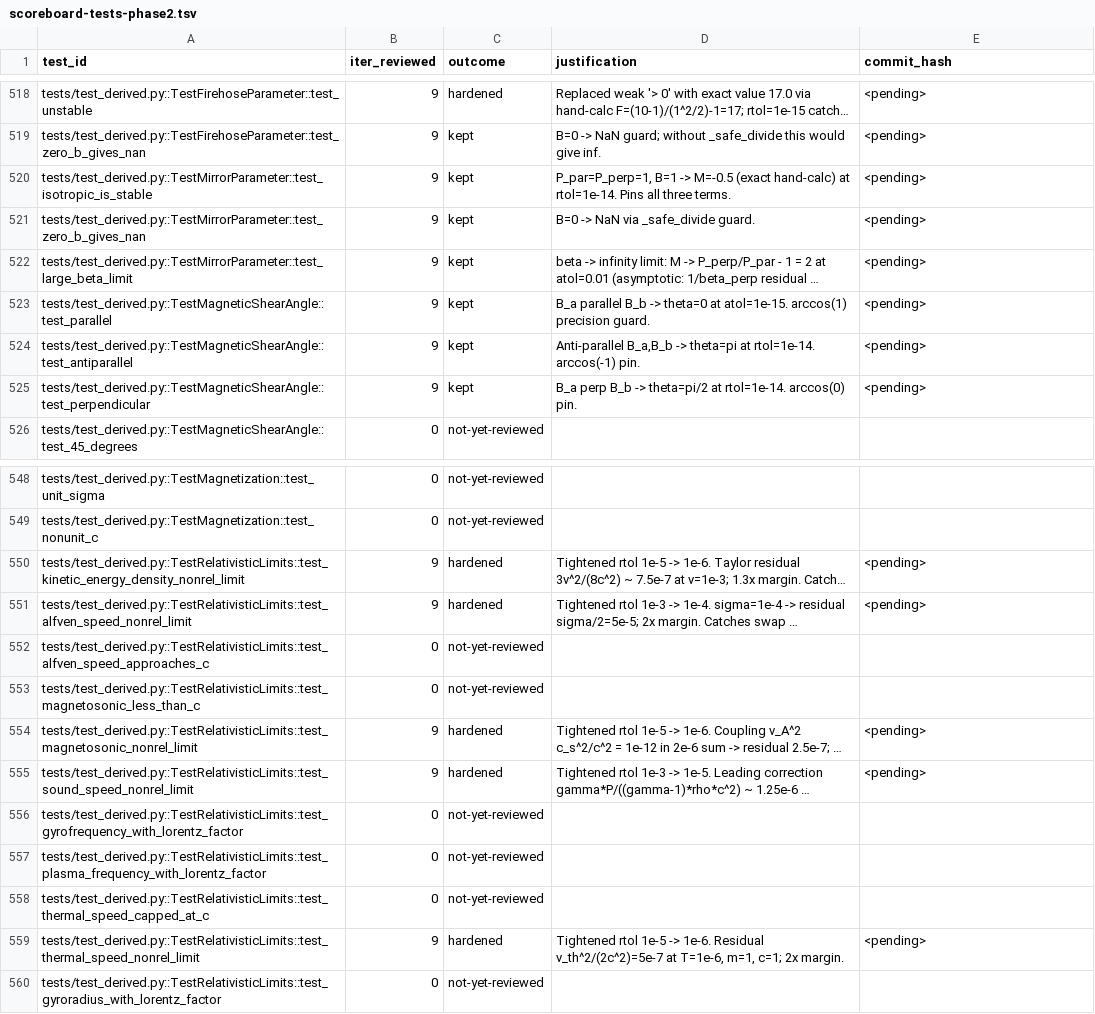
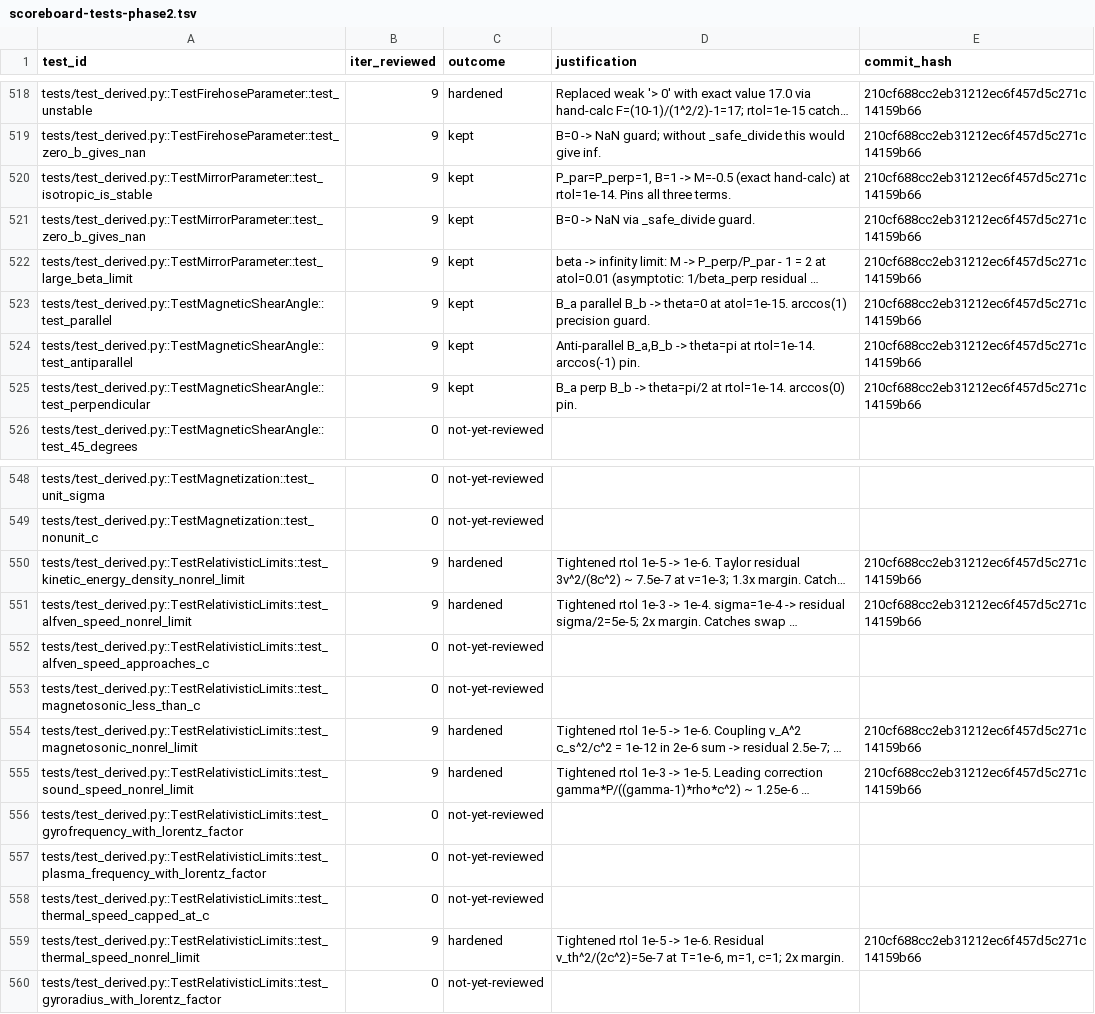
Before and after one commit to rusaitis/pypic, a TSV file: scoreboard-tests-phase2.tsv, drawn as a sheet; only a part is shown, gaps mark what is left out; long unchanged cells end in …; the diff covers the shown part only; the diff names each change by its address in the sheet, - before the commit and + after, or states it on an @@ line.

```diff
--- a/scoreboard-tests-phase2.tsv
+++ b/scoreboard-tests-phase2.tsv
-E518:E525 (commit_hash): <pending>
+E518:E525 (commit_hash): 210cf688cc2eb31212ec6f457d5c271c14159b66
-E550:E551 (commit_hash): <pending>
+E550:E551 (commit_hash): 210cf688cc2eb31212ec6f457d5c271c14159b66
-E554:E555 (commit_hash): <pending>
+E554:E555 (commit_hash): 210cf688cc2eb31212ec6f457d5c271c14159b66
-E559 (commit_hash): <pending>
+E559 (commit_hash): 210cf688cc2eb31212ec6f457d5c271c14159b66
```
Also changed, not shown: 54 edited cells elsewhere in this file.
